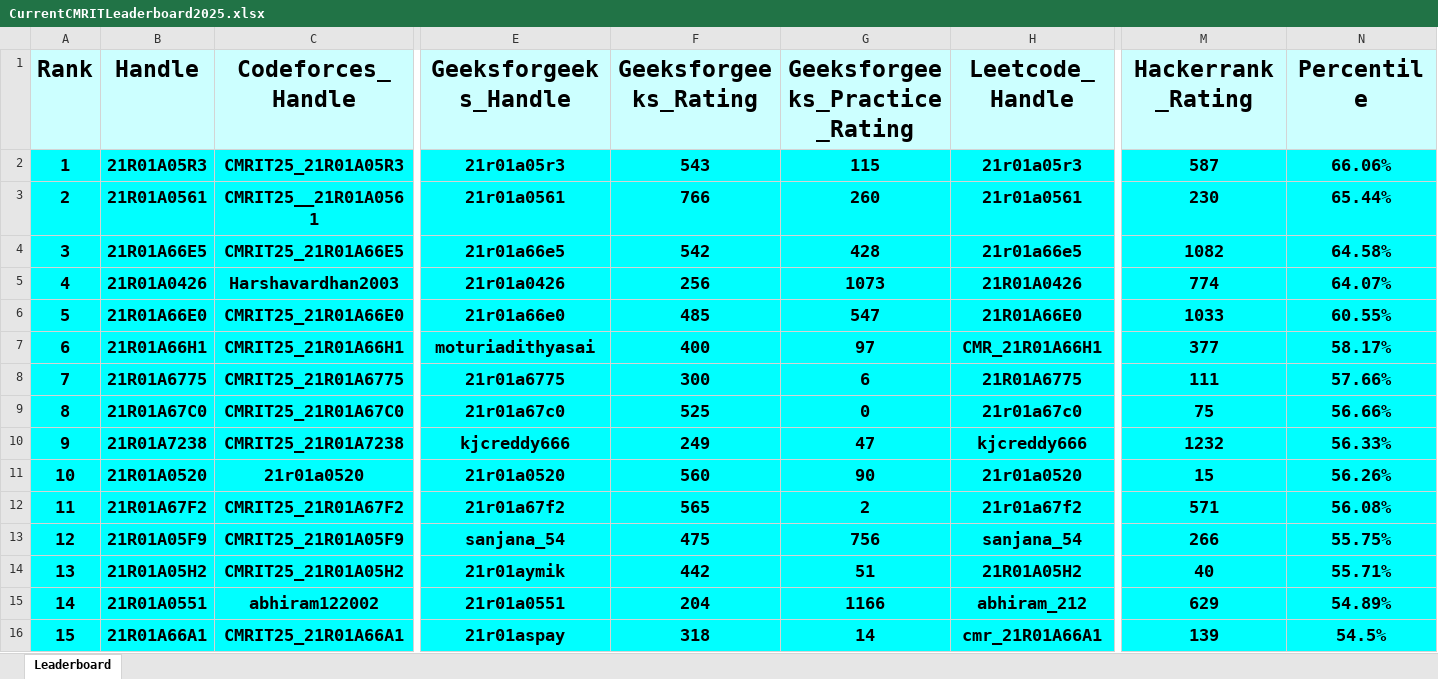
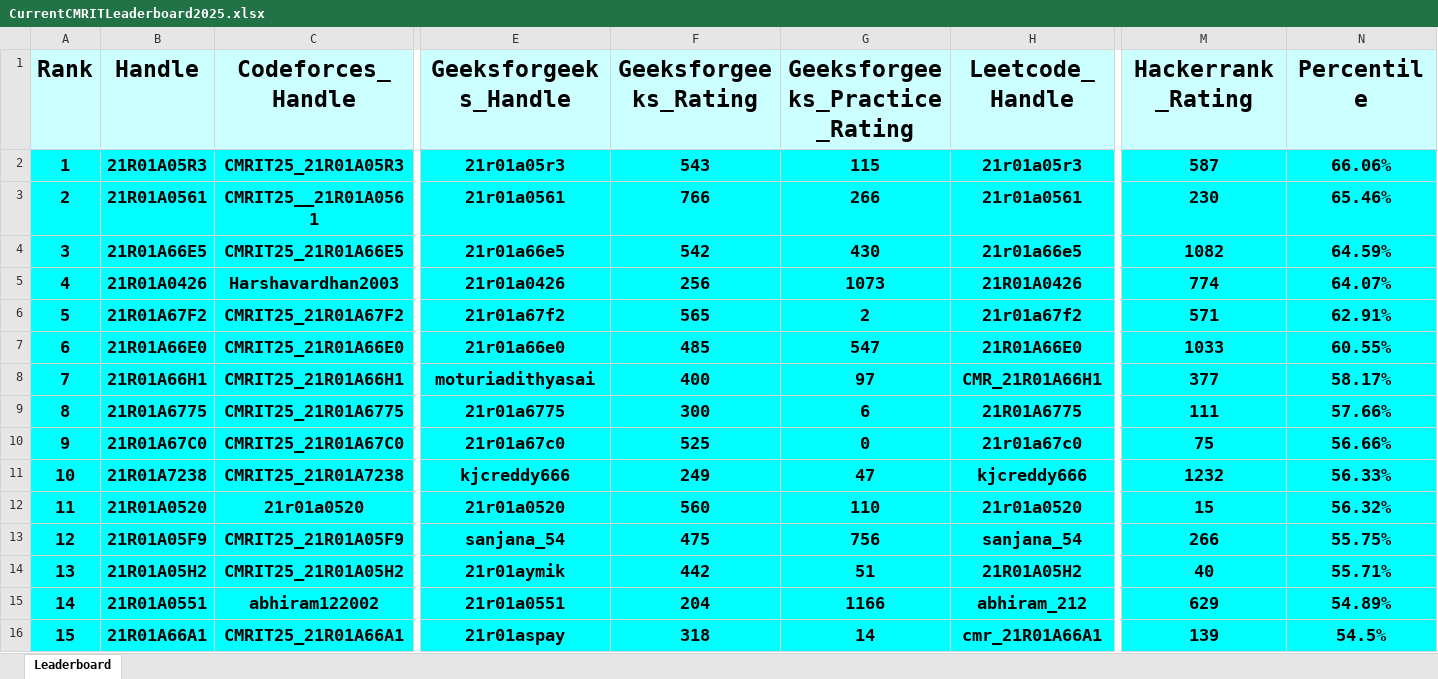
Before and after one commit to gabyah92/CMRIT2025Leaderboard, an Excel workbook: Leaderboards/CurrentCMRITLeaderboard2025.xlsx, sheet Leaderboard, drawn as a sheet; only a part is shown, gaps mark what is left out; values as stored, in another font and other column widths than the file's, no borders; removed rows and columns are numbered as before the commit, all else as after; rows hold the shown columns only; the diff covers the shown part only; the diff names each change by its address in the sheet, - before the commit and + after, or states it on an @@ line.

```diff
--- a/Leaderboards/CurrentCMRITLeaderboard2025.xlsx (sheet Leaderboard)
+++ b/Leaderboards/CurrentCMRITLeaderboard2025.xlsx (sheet Leaderboard)
-G3 (Geeksforgeeks_Practice_Rating): 260
+G3 (Geeksforgeeks_Practice_Rating): 266
-N3 (Percentile): 65.44%
+N3 (Percentile): 65.46%
-G4 (Geeksforgeeks_Practice_Rating): 428
+G4 (Geeksforgeeks_Practice_Rating): 430
-N4 (Percentile): 64.58%
+N4 (Percentile): 64.59%
+row 6: 5 | 21R01A67F2 | CMRIT25_21R01A67F2 | 21r01a67f2 | 565 | 2 | 21r01a67f2 | 571 | 62.91%
@@ column A (Rank) renumbered between rows 7 and 801 @@
-G12 (Geeksforgeeks_Practice_Rating): 90
+G12 (Geeksforgeeks_Practice_Rating): 110
-N12 (Percentile): 56.26%
+N12 (Percentile): 56.32%
-row 12: 11 | 21R01A67F2 | CMRIT25_21R01A67F2 | 21r01a67f2 | 565 | 2 | 21r01a67f2 | 571 | 56.08%
```
Also changed, not shown: 23 added rows, 23 removed rows and 32 edited cells elsewhere in this sheet.
